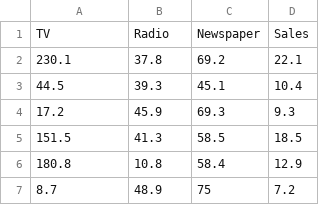
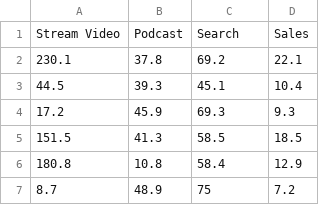
Before and after one commit to dguggen/datasets, a CSV file: Advertising.csv, drawn as a sheet; only a part is shown; removed rows and columns are numbered as before the commit, all else as after; the diff names each change by its address in the sheet, - before the commit and + after, or states it on an @@ line.

Commit message:
Add files via upload

```diff
--- a/Advertising.csv
+++ b/Advertising.csv
-row 1: TV | Radio | Newspaper | Sales
+row 1: Stream Video | Podcast | Search | Sales
```
